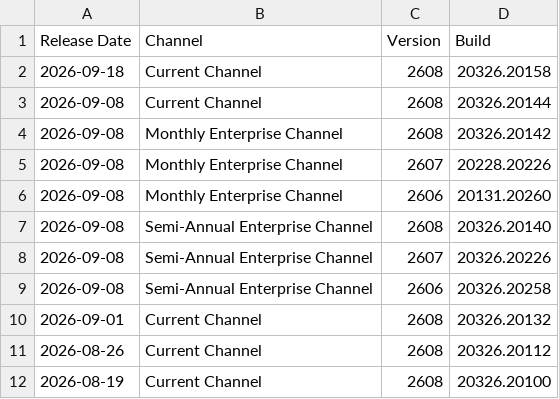
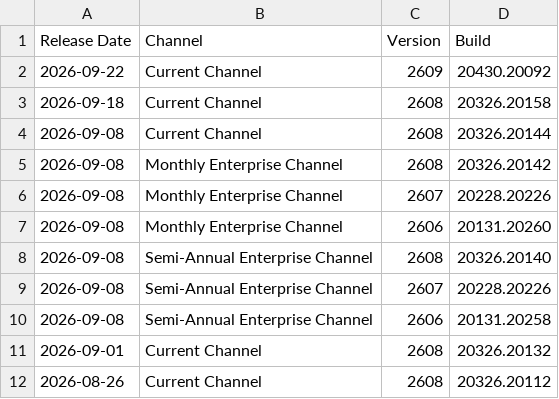
Before and after one commit to alexverboon/Feeds, a CSV file: data/office_update_history_2018-present.csv, drawn as a sheet; only a part is shown; the shorter side is filled out with more unchanged rows.

```diff
--- a/data/office_update_history_2018-present.csv
+++ b/data/office_update_history_2018-present.csv
@@ -1,2 +1,3 @@
 Release Date,Channel,Version,Build
+2026-09-22,Current Channel,2609,20430.20092
 2026-09-18,Current Channel,2608,20326.20158
@@ -7,4 +8,4 @@ Release Date,Channel,Version,Build
 2026-09-08,Semi-Annual Enterprise Channel,2608,20326.20140
-2026-09-08,Semi-Annual Enterprise Channel,2607,20326.20226
-2026-09-08,Semi-Annual Enterprise Channel,2606,20326.20258
+2026-09-08,Semi-Annual Enterprise Channel,2607,20228.20226
+2026-09-08,Semi-Annual Enterprise Channel,2606,20131.20258
 2026-09-01,Current Channel,2608,20326.20132
```
